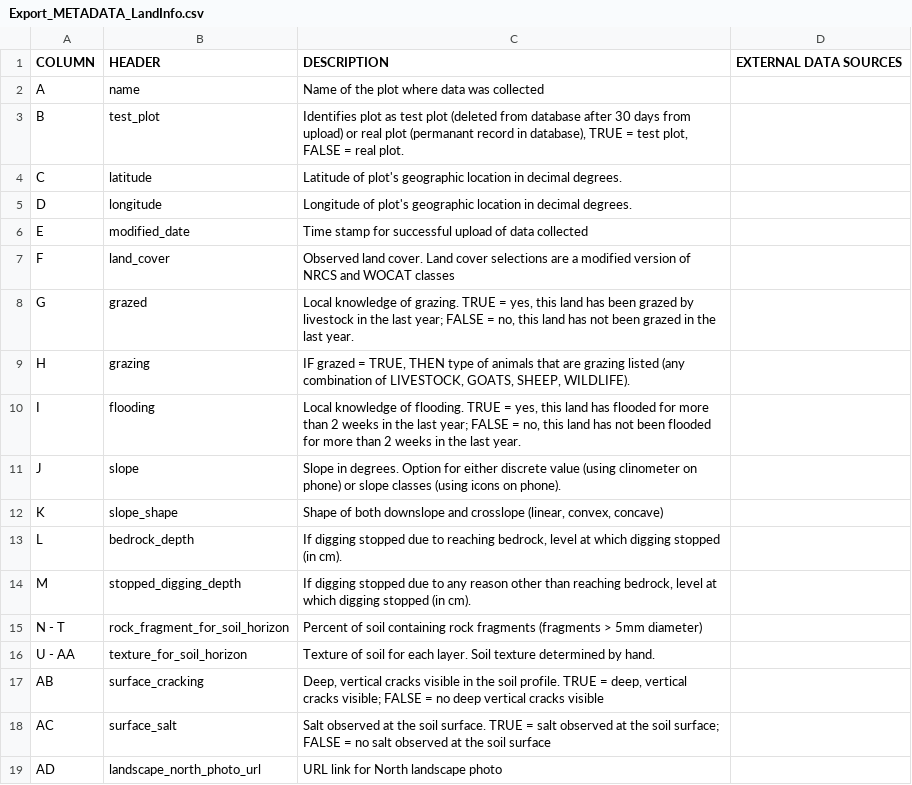
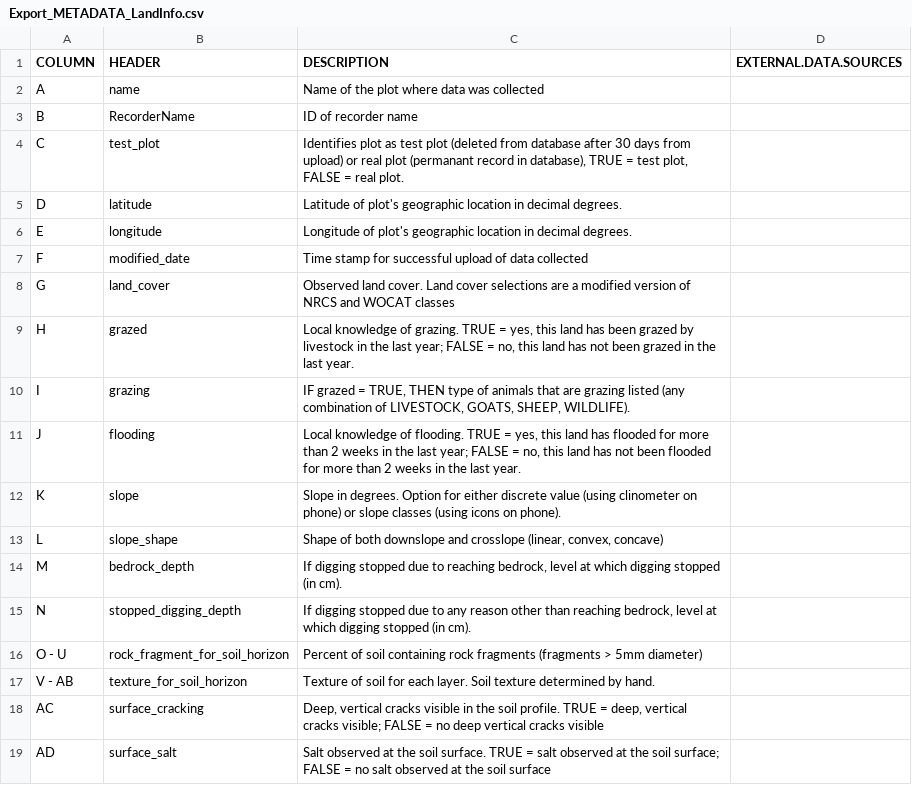
Before and after one commit to matteisc/LandPKS, a CSV file: services/portal/ExportData/Export_METADATA_LandInfo.csv, drawn as a sheet; only a part is shown; the diff covers the shown part only.

```diff
--- a/services/portal/ExportData/Export_METADATA_LandInfo.csv
+++ b/services/portal/ExportData/Export_METADATA_LandInfo.csv
@@ -1 +1 @@
-COLUMN,HEADER,DESCRIPTION,"EXTERNAL DATA SOURCES"
+"COLUMN","HEADER","DESCRIPTION","EXTERNAL.DATA.SOURCES"
@@ -3,17 +3,17 @@ A,name,"Name of the plot where data was collected"
-B,test_plot,"Identifies plot as test plot (deleted from database after 30 days from upload) or real plot (permanant record in database), TRUE = test plot, FALSE = real plot."
-C,latitude,"Latitude of plot's geographic location in decimal degrees."
-D,longitude,"Longitude of plot's geographic location in decimal degrees."
-E,modified_date,"Time stamp for successful upload of data collected"
-F,land_cover,"Observed land cover. Land cover selections are a modified version of NRCS and WOCAT classes"
-G,grazed,"Local knowledge of grazing. TRUE = yes, this land has been grazed by livestock in the last year; FALSE = no, this land has not been grazed in the last year."
-H,grazing,"IF grazed = TRUE, THEN type of animals that are grazing listed (any combination of LIVESTOCK, GOATS, SHEEP, WILDLIFE)."
-I,flooding,"Local knowledge of flooding. TRUE = yes, this land has flooded for more than 2 weeks in the last year; FALSE = no, this land has not been flooded for more than 2 weeks in the last year."
-J,slope,"Slope in degrees. Option for either discrete value (using clinometer on phone) or slope classes (using icons on phone)."
-K,slope_shape,"Shape of both downslope and crosslope (linear, convex, concave)"
-L,bedrock_depth,"If digging stopped due to reaching bedrock, level at which digging stopped (in cm)."
-M,stopped_digging_depth,"If digging stopped due to any reason other than reaching bedrock, level at which digging stopped (in cm)."
-"N - T",rock_fragment_for_soil_horizon,"Percent of soil containing rock fragments (fragments > 5mm diameter)"
-"U - AA",texture_for_soil_horizon,"Texture of soil for each layer. Soil texture determined by hand."
-AB,surface_cracking,"Deep, vertical cracks visible in the soil profile. TRUE = deep, vertical cracks visible; FALSE = no deep vertical cracks visible"
-AC,surface_salt,"Salt observed at the soil surface. TRUE = salt observed at the soil surface; FALSE = no salt observed at the soil surface"
-AD,landscape_north_photo_url,"URL link for North landscape photo"
+"B","RecorderName","ID of recorder name",""
+"C","test_plot","Identifies plot as test plot (deleted from database after 30 days from upload) or real plot (permanant record in database), TRUE = test plot, FALSE = real plot.",""
+"D","latitude","Latitude of plot's geographic location in decimal degrees.",""
+"E","longitude","Longitude of plot's geographic location in decimal degrees.",""
+"F","modified_date","Time stamp for successful upload of data collected",""
+"G","land_cover","Observed land cover. Land cover selections are a modified version of NRCS and WOCAT classes",""
+"H","grazed","Local knowledge of grazing. TRUE = yes, this land has been grazed by livestock in the last year; FALSE = no, this land has not been grazed in the last year.",""
+"I","grazing","IF grazed = TRUE, THEN type of animals that are grazing listed (any combination of LIVESTOCK, GOATS, SHEEP, WILDLIFE).",""
+"J","flooding","Local knowledge of flooding. TRUE = yes, this land has flooded for more than 2 weeks in the last year; FALSE = no, this land has not been flooded for more than 2 weeks in the last year.",""
+"K","slope","Slope in degrees. Option for either discrete value (using clinometer on phone) or slope classes (using icons on phone).",""
+"L","slope_shape","Shape of both downslope and crosslope (linear, convex, concave)",""
+"M","bedrock_depth","If digging stopped due to reaching bedrock, level at which digging stopped (in cm).",""
+"N","stopped_digging_depth","If digging stopped due to any reason other than reaching bedrock, level at which digging stopped (in cm).",""
+"O - U","rock_fragment_for_soil_horizon","Percent of soil containing rock fragments (fragments > 5mm diameter)",""
+"V - AB","texture_for_soil_horizon","Texture of soil for each layer. Soil texture determined by hand.",""
+"AC","surface_cracking","Deep, vertical cracks visible in the soil profile. TRUE = deep, vertical cracks visible; FALSE = no deep vertical cracks visible",""
+"AD","surface_salt","Salt observed at the soil surface. TRUE = salt observed at the soil surface; FALSE = no salt observed at the soil surface",""
```
Also changed, not shown: 2 added rows, 1 removed row and 28 edited cells elsewhere in this file, services/portal/ExportData/Export_METADATA_LandCover.csv, 3 other files.
